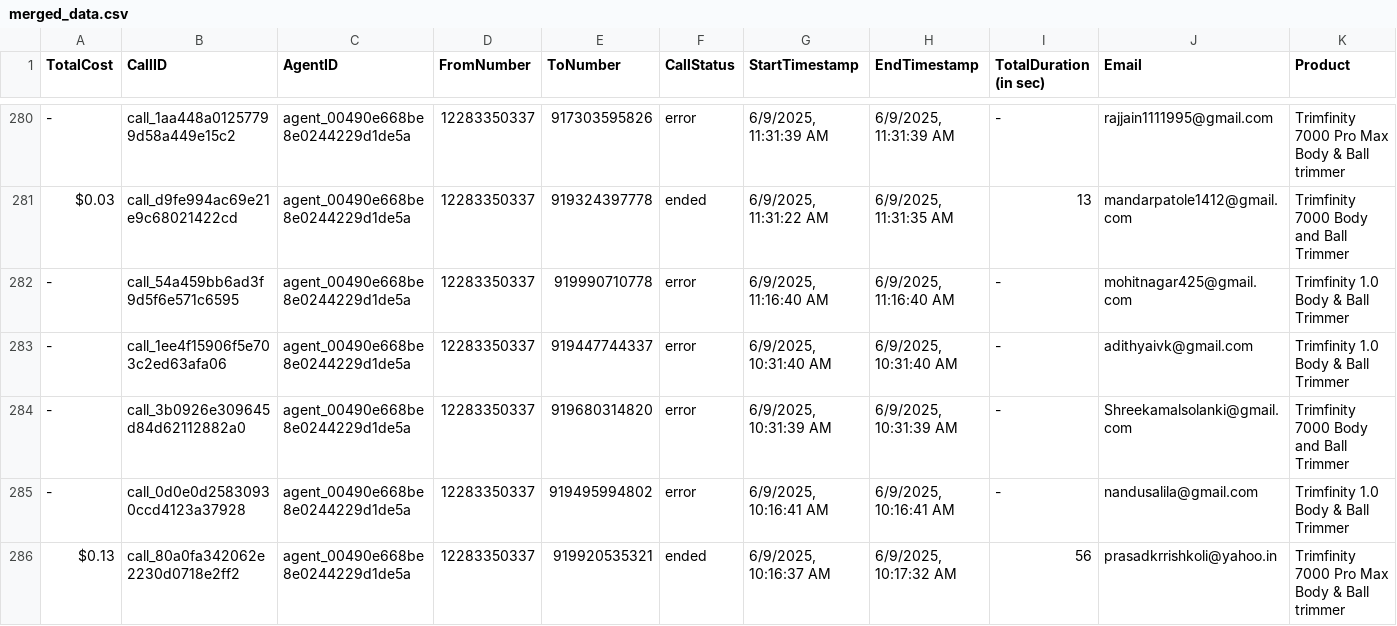
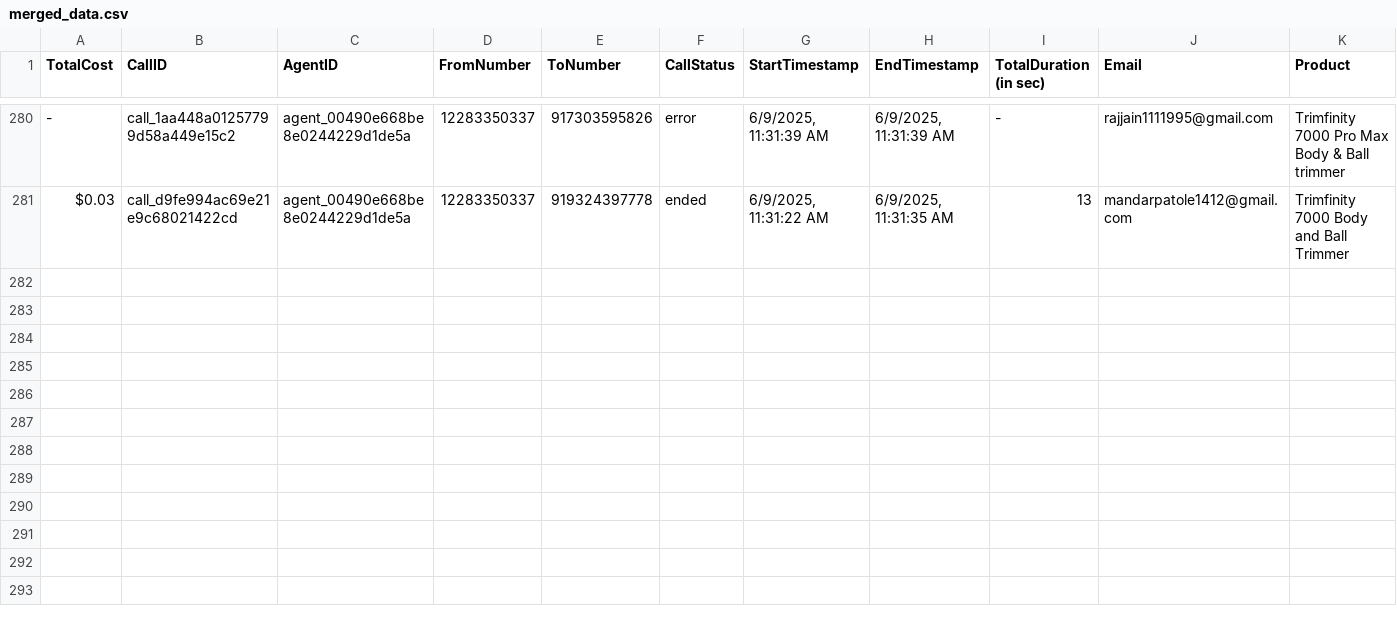
Before and after one commit to Urban-gabru-yog/Trimfinity_Dashboard_1104, a CSV file: data/merged_data.csv, drawn as a sheet; only a part is shown, gaps mark what is left out; rows hold the shown columns only; the diff names each change by its address in the sheet, - before the commit and + after, or states it on an @@ line.

```diff
--- a/data/merged_data.csv
+++ b/data/merged_data.csv
-row 282: - | call_54a459bb6ad3f9d5f6e571c6595 | agent_00490e668be8e0244229d1de5a | 12283350337 | 919990710778 | error | 6/9/2025, 11:16:40 AM | 6/9/2025, 11:16:40 AM | - | mohitnagar425@gmail.com | Trimfinity 1.0 Body & Ball Trimmer
-row 283: - | call_1ee4f15906f5e703c2ed63afa06 | agent_00490e668be8e0244229d1de5a | 12283350337 | 919447744337 | error | 6/9/2025, 10:31:40 AM | 6/9/2025, 10:31:40 AM | - | adithyaivk@gmail.com | Trimfinity 1.0 Body & Ball Trimmer
-row 284: - | call_3b0926e309645d84d62112882a0 | agent_00490e668be8e0244229d1de5a | 12283350337 | 919680314820 | error | 6/9/2025, 10:31:39 AM | 6/9/2025, 10:31:39 AM | - | Shreekamalsolanki@gmail.com | Trimfinity 7000 Body and Ball Trimmer
-row 285: - | call_0d0e0d25830930ccd4123a37928 | agent_00490e668be8e0244229d1de5a | 12283350337 | 919495994802 | error | 6/9/2025, 10:16:41 AM | 6/9/2025, 10:16:41 AM | - | nandusalila@gmail.com | Trimfinity 1.0 Body & Ball Trimmer
-row 286: $0.13 | call_80a0fa342062e2230d0718e2ff2 | agent_00490e668be8e0244229d1de5a | 12283350337 | 919920535321 | ended | 6/9/2025, 10:16:37 AM | 6/9/2025, 10:17:32 AM | 56 | prasadkrrishkoli@yahoo.in | Trimfinity 7000 Pro Max Body & Ball trimmer
```
Also changed, not shown: data/call_data.csv, 1 other file.
